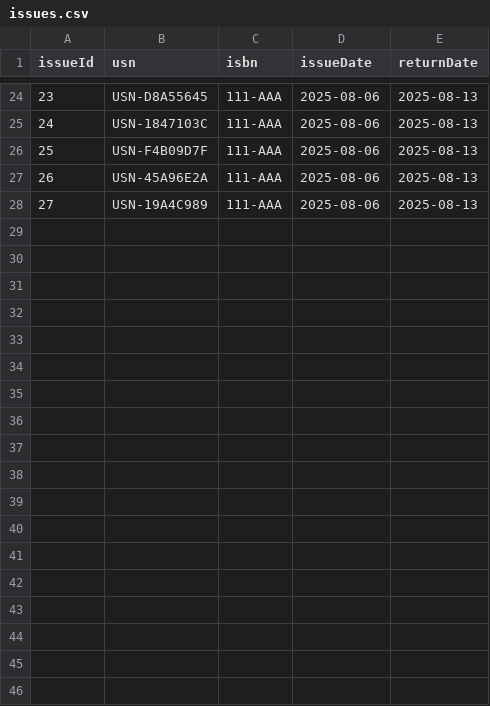
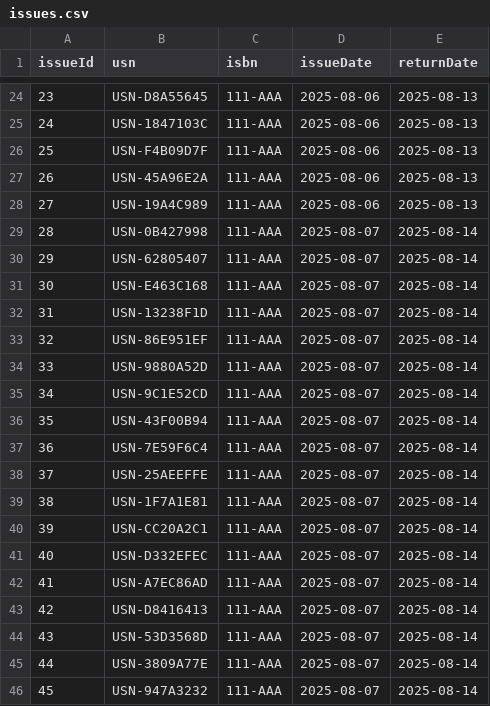
Before and after one commit to YronJack/Library, a CSV file: data/issues.csv, drawn as a sheet; only a part is shown, gaps mark what is left out.

Commit message:
List by due date done and tested

```diff
--- a/data/issues.csv
+++ b/data/issues.csv
@@ -28 +28,19 @@ issueId,usn,isbn,issueDate,returnDate
 27,USN-19A4C989,111-AAA,2025-08-06,2025-08-13
+28,USN-0B427998,111-AAA,2025-08-07,2025-08-14
+29,USN-62805407,111-AAA,2025-08-07,2025-08-14
+30,USN-E463C168,111-AAA,2025-08-07,2025-08-14
+31,USN-13238F1D,111-AAA,2025-08-07,2025-08-14
+32,USN-86E951EF,111-AAA,2025-08-07,2025-08-14
+33,USN-9880A52D,111-AAA,2025-08-07,2025-08-14
+34,USN-9C1E52CD,111-AAA,2025-08-07,2025-08-14
+35,USN-43F00B94,111-AAA,2025-08-07,2025-08-14
+36,USN-7E59F6C4,111-AAA,2025-08-07,2025-08-14
+37,USN-25AEEFFE,111-AAA,2025-08-07,2025-08-14
+38,USN-1F7A1E81,111-AAA,2025-08-07,2025-08-14
+39,USN-CC20A2C1,111-AAA,2025-08-07,2025-08-14
+40,USN-D332EFEC,111-AAA,2025-08-07,2025-08-14
+41,USN-A7EC86AD,111-AAA,2025-08-07,2025-08-14
+42,USN-D8416413,111-AAA,2025-08-07,2025-08-14
+43,USN-53D3568D,111-AAA,2025-08-07,2025-08-14
+44,USN-3809A77E,111-AAA,2025-08-07,2025-08-14
+45,USN-947A3232,111-AAA,2025-08-07,2025-08-14
```
Also changed, not shown: data/students.csv, 3 other files.
